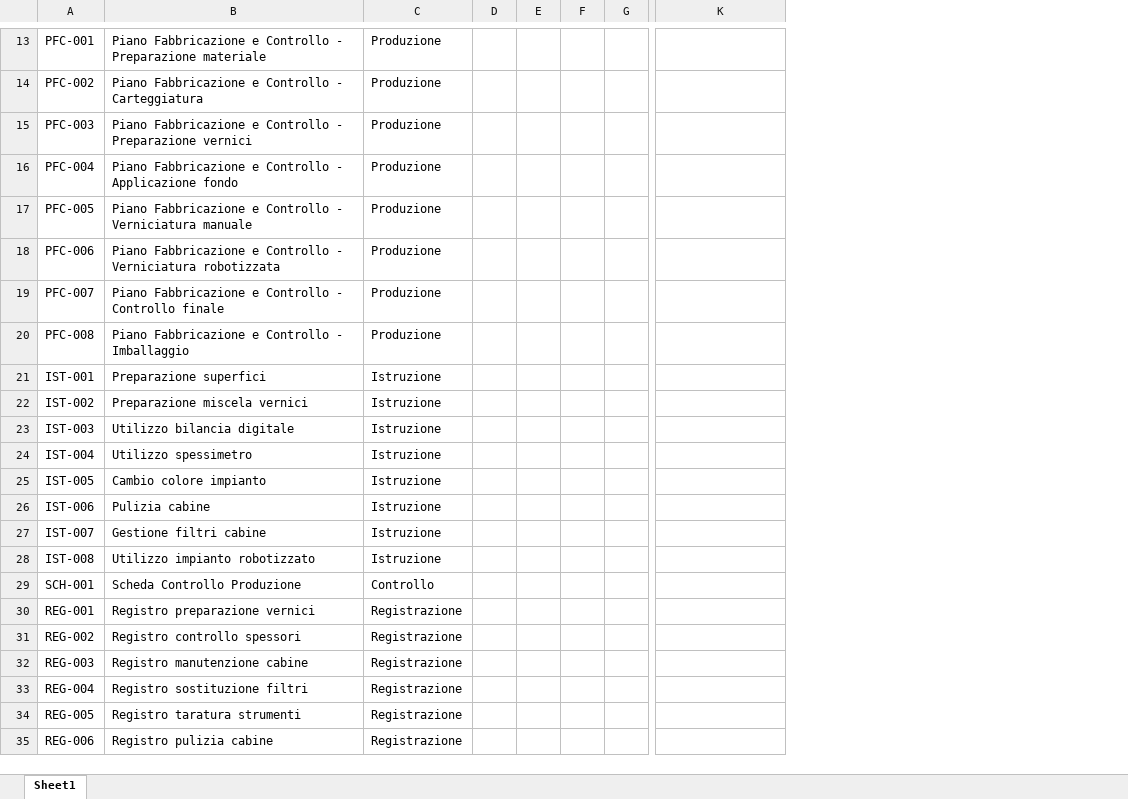
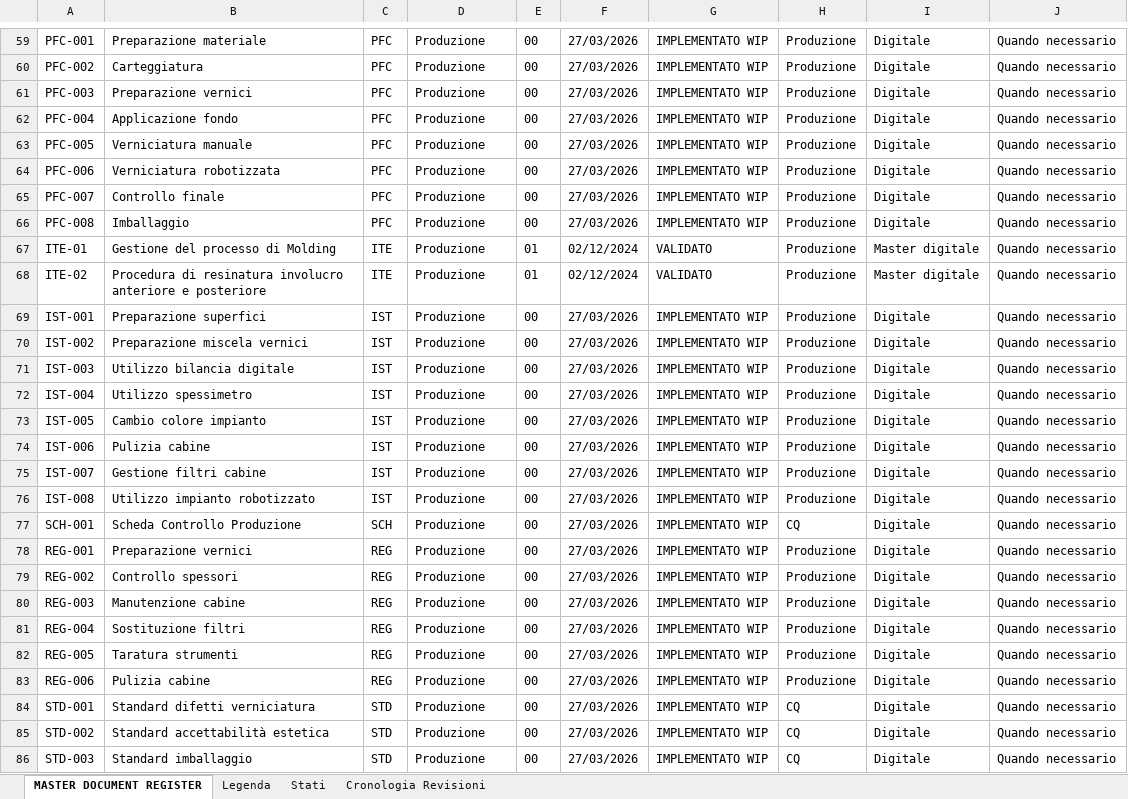
Before and after one commit to PerIndLeandrini/SG_Viewer, an Excel workbook: moduli_aziende/birindellipaolo/moduli_compilati/REG-DOC-Registro_Documenti_SGQ.xlsx, sheet MASTER DOCUMENT REGISTER, drawn as a sheet; only a part is shown, gaps mark what is left out; values as stored, in another font and other column widths than the file's, no borders; removed rows and columns are numbered as before the commit, all else as after; rows hold the shown columns only; the diff covers the shown part only; the diff names each change by its address in the sheet, - before the commit and + after, or states it on an @@ line.

```diff
--- a/moduli_aziende/birindellipaolo/moduli_compilati/REG-DOC-Registro_Documenti_SGQ.xlsx (sheet MASTER DOCUMENT REGISTER)
+++ b/moduli_aziende/birindellipaolo/moduli_compilati/REG-DOC-Registro_Documenti_SGQ.xlsx (sheet MASTER DOCUMENT REGISTER)
-sheet tab: Sheet1
+sheet tab: MASTER DOCUMENT REGISTER
+sheet tab: Legenda
+sheet tab: Stati
+sheet tab: Cronologia Revisioni
+column C, rows 59-66: all PFC; rows 69-83: IST | IST | IST | IST | IST | IST | IST | IST | SCH | REG | REG | REG | REG | REG | REG
-column D, empty
-column E, empty
-column F, empty
-column G, empty
+column E, rows 59-66: all 00; rows 69-83: all 00
+column F, rows 59-66: all 27/03/2026; rows 69-83: all 27/03/2026
+column H, rows 59-66: all Produzione; rows 69-83: Produzione | Produzione | Produzione | Produzione | Produzione | Produzione | Produzione | Produzione | CQ | Produzione | Produzione | Produzione | Produzione | Produzione | Produzione
+column I, rows 59-66: all Digitale; rows 69-83: all Digitale
+column J, rows 59-66: all Quando necessario; rows 69-83: all Quando necessario
-B59: Piano Fabbricazione e Controllo - Preparazione materiale
+B59: Preparazione materiale
-G59:G66: (empty)
+G59:G66: IMPLEMENTATO WIP
-B60: Piano Fabbricazione e Controllo - Carteggiatura
+B60: Carteggiatura
-B61: Piano Fabbricazione e Controllo - Preparazione vernici
+B61: Preparazione vernici
-B62: Piano Fabbricazione e Controllo - Applicazione fondo
+B62: Applicazione fondo
-B63: Piano Fabbricazione e Controllo - Verniciatura manuale
+B63: Verniciatura manuale
-B64: Piano Fabbricazione e Controllo - Verniciatura robotizzata
+B64: Verniciatura robotizzata
-B65: Piano Fabbricazione e Controllo - Controllo finale
+B65: Controllo finale
-B66: Piano Fabbricazione e Controllo - Imballaggio
+B66: Imballaggio
+row 67: ITE-01 | Gestione del processo di Molding | ITE | Produzione | 01 | 02/12/2024 | VALIDATO | Produzione | Master digitale | Quando necessario
+row 68: ITE-02 | Procedura di resinatura involucro anteriore e posteriore | ITE | Produzione | 01 | 02/12/2024 | VALIDATO | Produzione | Master digitale | Quando necessario
-D69:D76: Istruzione
+D69:D76: Produzione
-G69:G83: (empty)
+G69:G83: IMPLEMENTATO WIP
-D77: Controllo
+D77: Produzione
-B78: Registro preparazione vernici
+B78: Preparazione vernici
-D78:D83: Registrazione
+D78:D83: Produzione
-B79: Registro controllo spessori
+B79: Controllo spessori
-B80: Registro manutenzione cabine
+B80: Manutenzione cabine
-B81: Registro sostituzione filtri
+B81: Sostituzione filtri
-B82: Registro taratura strumenti
+B82: Taratura strumenti
-B83: Registro pulizia cabine
+B83: Pulizia cabine
+row 84: STD-001 | Standard difetti verniciatura | STD | Produzione | 00 | 27/03/2026 | IMPLEMENTATO WIP | CQ | Digitale | Quando necessario
+row 85: STD-002 | Standard accettabilità estetica | STD | Produzione | 00 | 27/03/2026 | IMPLEMENTATO WIP | CQ | Digitale | Quando necessario
+row 86: STD-003 | Standard imballaggio | STD | Produzione | 00 | 27/03/2026 | IMPLEMENTATO WIP | CQ | Digitale | Quando necessario
```
Also changed, not shown: 47 added rows, 1 removed row, 3 removed columns and 12 edited cells elsewhere in this sheet, 1 other file.
